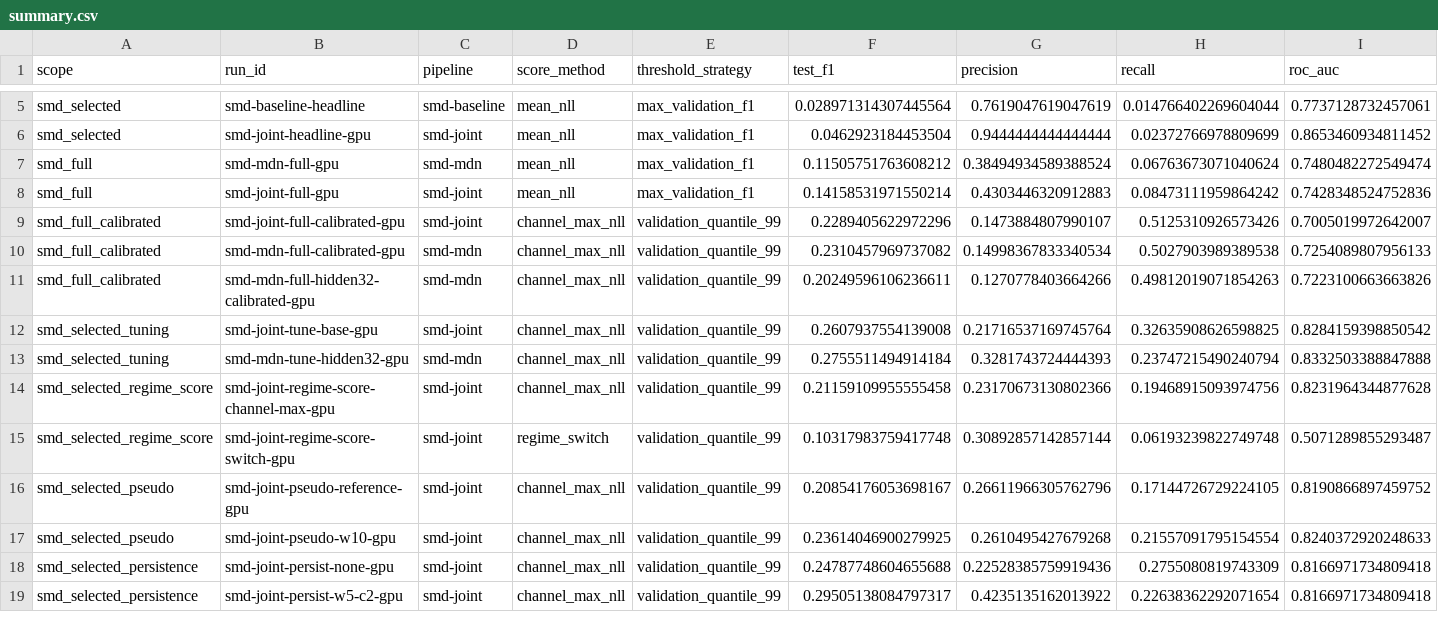
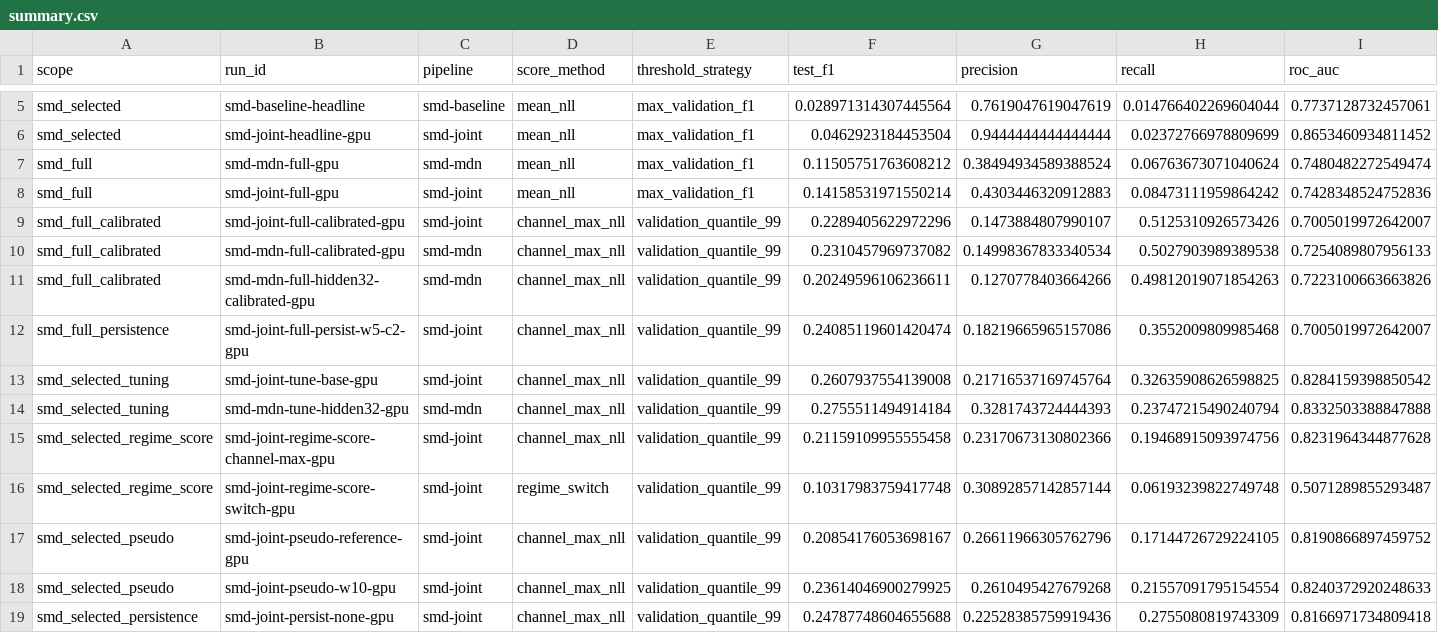
Before and after one commit to atikulmunna/anomaly-aware-forecasting, a CSV file: reports/summary.csv, drawn as a sheet; only a part is shown, gaps mark what is left out; the shorter side is filled out with more unchanged rows; rows hold the shown columns only; the diff names each change by its address in the sheet, - before the commit and + after, or states it on an @@ line.

Commit message:
Add full SMD joint persistence report

```diff
--- a/reports/summary.csv
+++ b/reports/summary.csv
+row 12: smd_full_persistence | smd-joint-full-persist-w5-c2-gpu | smd-joint | channel_max_nll | validation_quantile_99 | 0.24085119601420474 | 0.18219665965157086 | 0.3552009809985468 | 0.7005019972642007
```
Also changed, not shown: 2 other files.
